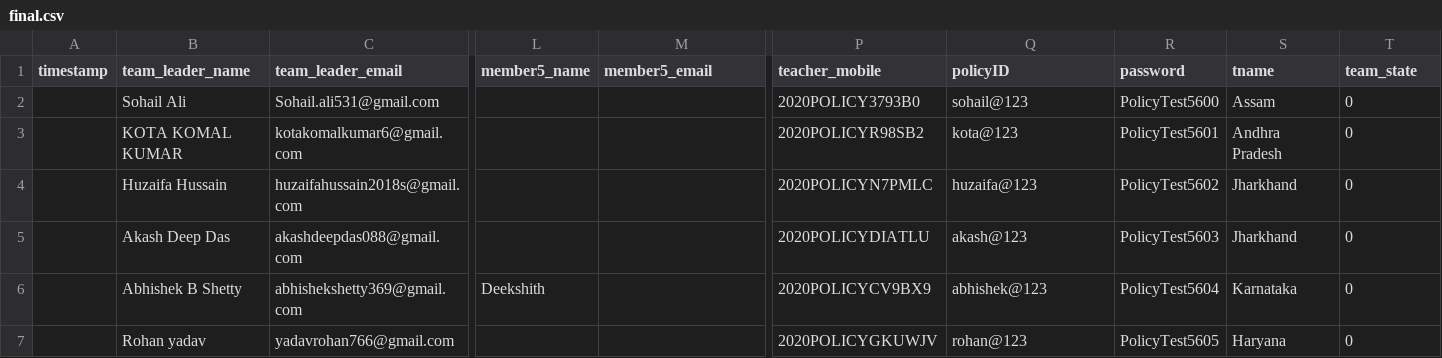
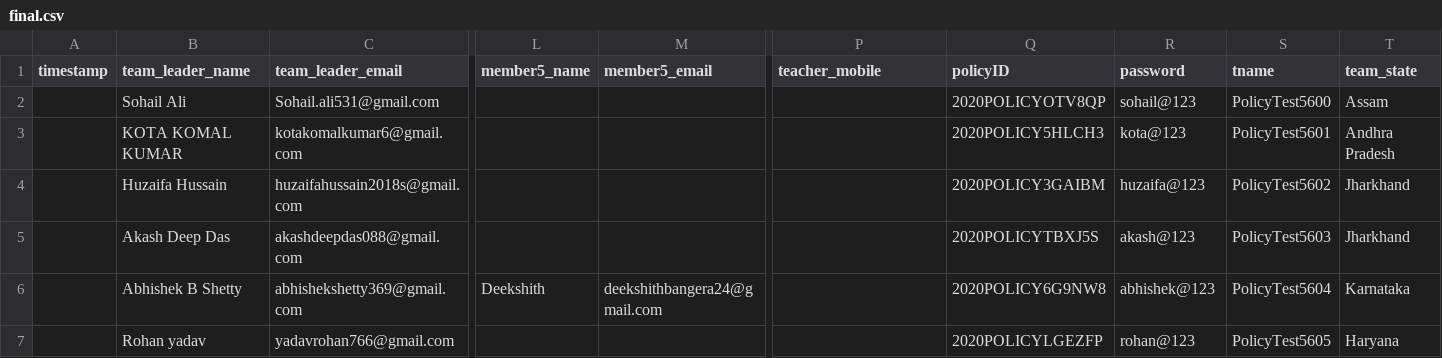
Before and after one commit to amardeepsoni/xlxx-csv, a CSV file: final.csv, drawn as a sheet; only a part is shown, gaps mark what is left out; the diff covers the shown part only; the diff names each change by its address in the sheet, - before the commit and + after, or states it on an @@ line.

```diff
--- a/final.csv
+++ b/final.csv
-P2 (teacher_mobile): 2020POLICY3793B0
+P2 (teacher_mobile): (empty)
-Q2 (policyID): sohail@123
+Q2 (policyID): 2020POLICYOTV8QP
-R2 (password): PolicyTest5600
+R2 (password): sohail@123
-S2 (tname): Assam
+S2 (tname): PolicyTest5600
-T2 (team_state): 0
+T2 (team_state): Assam
-P3 (teacher_mobile): 2020POLICYR98SB2
+P3 (teacher_mobile): (empty)
-Q3 (policyID): kota@123
+Q3 (policyID): 2020POLICY5HLCH3
-R3 (password): PolicyTest5601
+R3 (password): kota@123
-S3 (tname): Andhra Pradesh
+S3 (tname): PolicyTest5601
-T3 (team_state): 0
+T3 (team_state): Andhra Pradesh
-P4 (teacher_mobile): 2020POLICYN7PMLC
+P4 (teacher_mobile): (empty)
-Q4 (policyID): huzaifa@123
+Q4 (policyID): 2020POLICY3GAIBM
-R4 (password): PolicyTest5602
+R4 (password): huzaifa@123
-S4 (tname): Jharkhand
+S4 (tname): PolicyTest5602
-T4:T5 (team_state): 0
+T4:T5 (team_state): Jharkhand
-P5 (teacher_mobile): 2020POLICYDIATLU
+P5 (teacher_mobile): (empty)
-Q5 (policyID): akash@123
+Q5 (policyID): 2020POLICYTBXJ5S
-R5 (password): PolicyTest5603
+R5 (password): akash@123
-S5 (tname): Jharkhand
+S5 (tname): PolicyTest5603
-M6 (member5_email): (empty)
+M6 (member5_email): deekshithbangera24@gmail.com
-P6 (teacher_mobile): 2020POLICYCV9BX9
+P6 (teacher_mobile): (empty)
-Q6 (policyID): abhishek@123
+Q6 (policyID): 2020POLICY6G9NW8
-R6 (password): PolicyTest5604
+R6 (password): abhishek@123
-S6 (tname): Karnataka
+S6 (tname): PolicyTest5604
-T6 (team_state): 0
+T6 (team_state): Karnataka
-P7 (teacher_mobile): 2020POLICYGKUWJV
+P7 (teacher_mobile): (empty)
-Q7 (policyID): rohan@123
+Q7 (policyID): 2020POLICYLGEZFP
-R7 (password): PolicyTest5605
+R7 (password): rohan@123
-S7 (tname): Haryana
+S7 (tname): PolicyTest5605
-T7 (team_state): 0
+T7 (team_state): Haryana
```
Also changed, not shown: 62 edited cells elsewhere in this file, 1 other file.
